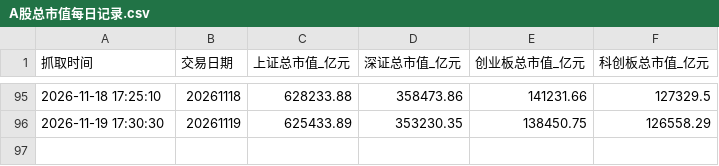
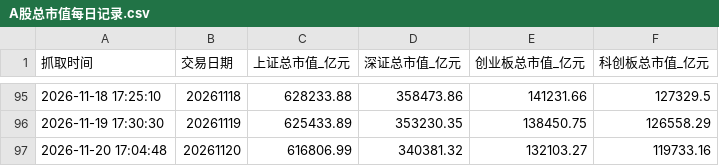
Before and after one commit to xiangjingjie94-commits/AStockMonitor, a CSV file: A股总市值每日记录.csv, drawn as a sheet; only a part is shown, gaps mark what is left out.

```diff
--- a/A股总市值每日记录.csv
+++ b/A股总市值每日记录.csv
@@ -96 +96,2 @@
 2026-11-19 17:30:30,20261119,625433.89,353230.35,138450.75,126558.29
+2026-11-20 17:04:48,20261120,616806.99,340381.32,132103.27,119733.16
```
